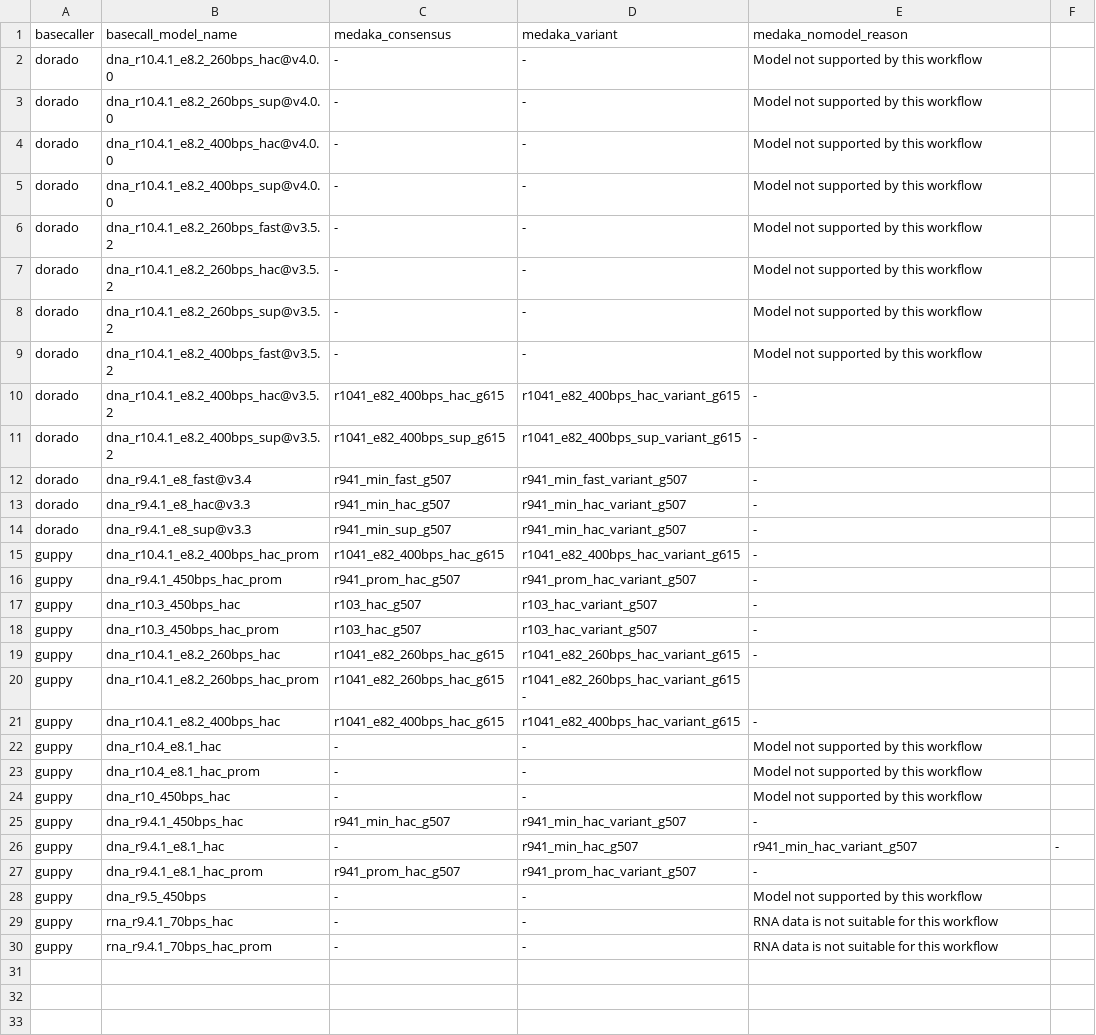
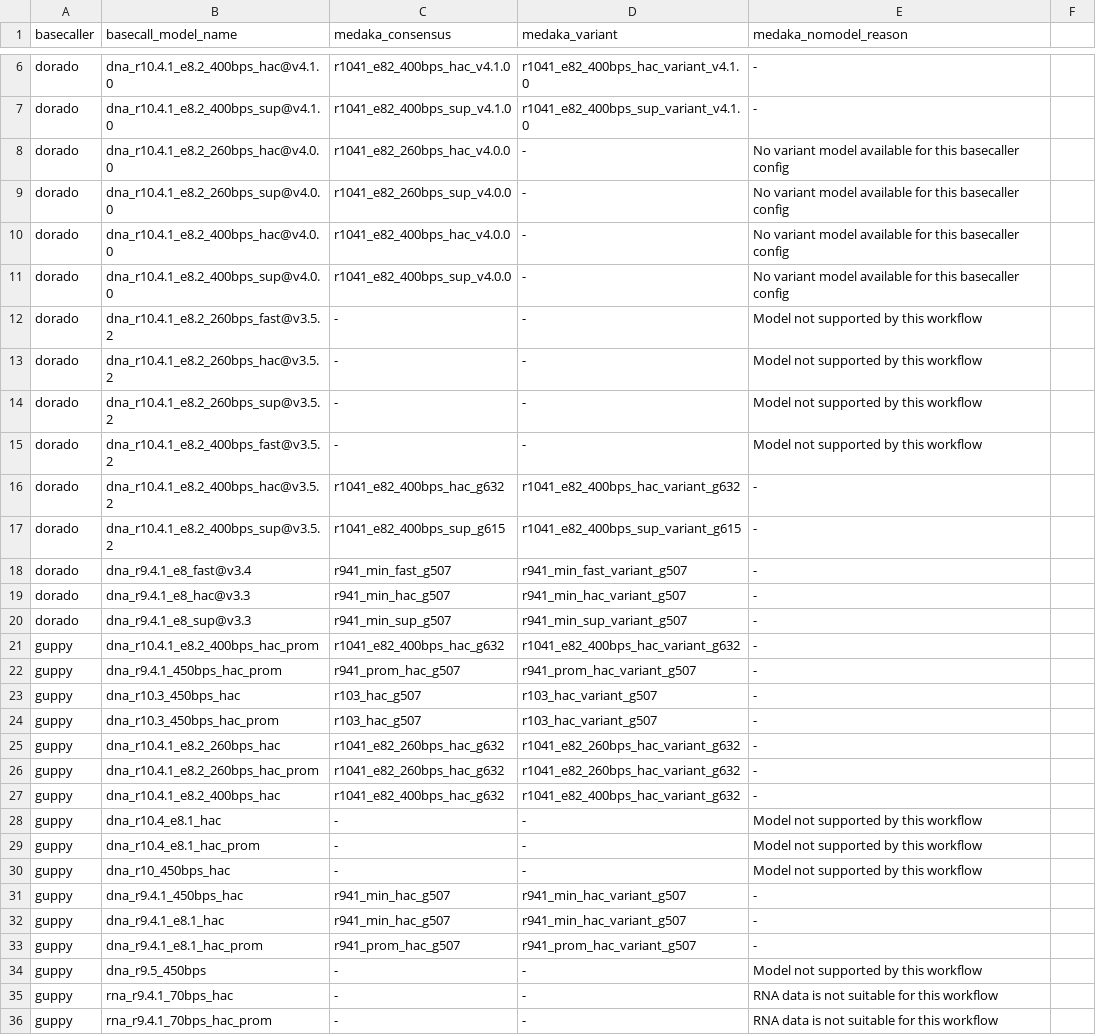
Before and after one commit to epi2me-labs/wf-flu, a TSV file: data/medaka_models.tsv, drawn as a sheet; only a part is shown, gaps mark what is left out; the diff covers the shown part only.

```diff
--- a/data/medaka_models.tsv
+++ b/data/medaka_models.tsv
@@ -2,5 +6,7 @@ basecaller	basecall_model_name	medaka_consensus	medaka_variant	medaka_nomodel_re
-dorado	dna_r10.4.1_e8.2_260bps_hac@v4.0.0	-	-	Model not supported by this workflow
-dorado	dna_r10.4.1_e8.2_260bps_sup@v4.0.0	-	-	Model not supported by this workflow
-dorado	dna_r10.4.1_e8.2_400bps_hac@v4.0.0	-	-	Model not supported by this workflow
-dorado	dna_r10.4.1_e8.2_400bps_sup@v4.0.0	-	-	Model not supported by this workflow
+dorado	dna_r10.4.1_e8.2_400bps_hac@v4.1.0	r1041_e82_400bps_hac_v4.1.0	r1041_e82_400bps_hac_variant_v4.1.0	-
+dorado	dna_r10.4.1_e8.2_400bps_sup@v4.1.0	r1041_e82_400bps_sup_v4.1.0	r1041_e82_400bps_sup_variant_v4.1.0	-
+dorado	dna_r10.4.1_e8.2_260bps_hac@v4.0.0	r1041_e82_260bps_hac_v4.0.0	-	No variant model available for this basecaller config
+dorado	dna_r10.4.1_e8.2_260bps_sup@v4.0.0	r1041_e82_260bps_sup_v4.0.0	-	No variant model available for this basecaller config
+dorado	dna_r10.4.1_e8.2_400bps_hac@v4.0.0	r1041_e82_400bps_hac_v4.0.0	-	No variant model available for this basecaller config
+dorado	dna_r10.4.1_e8.2_400bps_sup@v4.0.0	r1041_e82_400bps_sup_v4.0.0	-	No variant model available for this basecaller config
 dorado	dna_r10.4.1_e8.2_260bps_fast@v3.5.2	-	-	Model not supported by this workflow
@@ -9,3 +15,3 @@ dorado	dna_r10.4.1_e8.2_260bps_sup@v3.5.2	-	-	Model not supported by this workfl
 dorado	dna_r10.4.1_e8.2_400bps_fast@v3.5.2	-	-	Model not supported by this workflow
-dorado	dna_r10.4.1_e8.2_400bps_hac@v3.5.2	r1041_e82_400bps_hac_g615	r1041_e82_400bps_hac_variant_g615	-
+dorado	dna_r10.4.1_e8.2_400bps_hac@v3.5.2	r1041_e82_400bps_hac_g632	r1041_e82_400bps_hac_variant_g632	-
 dorado	dna_r10.4.1_e8.2_400bps_sup@v3.5.2	r1041_e82_400bps_sup_g615	r1041_e82_400bps_sup_variant_g615	-
@@ -13,4 +19,4 @@ dorado	dna_r9.4.1_e8_fast@v3.4	r941_min_fast_g507	r941_min_fast_variant_g507	-
 dorado	dna_r9.4.1_e8_hac@v3.3	r941_min_hac_g507	r941_min_hac_variant_g507	-
-dorado	dna_r9.4.1_e8_sup@v3.3	r941_min_sup_g507	r941_min_hac_variant_g507	-
-guppy	dna_r10.4.1_e8.2_400bps_hac_prom	r1041_e82_400bps_hac_g615	r1041_e82_400bps_hac_variant_g615	-
+dorado	dna_r9.4.1_e8_sup@v3.3	r941_min_sup_g507	r941_min_sup_variant_g507	-
+guppy	dna_r10.4.1_e8.2_400bps_hac_prom	r1041_e82_400bps_hac_g632	r1041_e82_400bps_hac_variant_g632	-
 guppy	dna_r9.4.1_450bps_hac_prom	r941_prom_hac_g507	r941_prom_hac_variant_g507	-
@@ -18,5 +24,5 @@ guppy	dna_r10.3_450bps_hac	r103_hac_g507	r103_hac_variant_g507	-
 guppy	dna_r10.3_450bps_hac_prom	r103_hac_g507	r103_hac_variant_g507	-
-guppy	dna_r10.4.1_e8.2_260bps_hac	r1041_e82_260bps_hac_g615	r1041_e82_260bps_hac_variant_g615	-
-guppy	dna_r10.4.1_e8.2_260bps_hac_prom	r1041_e82_260bps_hac_g615	r1041_e82_260bps_hac_variant_g615 -
-guppy	dna_r10.4.1_e8.2_400bps_hac	r1041_e82_400bps_hac_g615	r1041_e82_400bps_hac_variant_g615	-
+guppy	dna_r10.4.1_e8.2_260bps_hac	r1041_e82_260bps_hac_g632	r1041_e82_260bps_hac_variant_g632	-
+guppy	dna_r10.4.1_e8.2_260bps_hac_prom	r1041_e82_260bps_hac_g632	r1041_e82_260bps_hac_variant_g632	-
+guppy	dna_r10.4.1_e8.2_400bps_hac	r1041_e82_400bps_hac_g632	r1041_e82_400bps_hac_variant_g632	-
 guppy	dna_r10.4_e8.1_hac	-	-	Model not supported by this workflow
@@ -25,3 +31,3 @@ guppy	dna_r10_450bps_hac	-	-	Model not supported by this workflow
 guppy	dna_r9.4.1_450bps_hac	r941_min_hac_g507	r941_min_hac_variant_g507	-
-guppy	dna_r9.4.1_e8.1_hac	-	r941_min_hac_g507	r941_min_hac_variant_g507	-
+guppy	dna_r9.4.1_e8.1_hac	r941_min_hac_g507	r941_min_hac_variant_g507	-
 guppy	dna_r9.4.1_e8.1_hac_prom	r941_prom_hac_g507	r941_prom_hac_variant_g507	-
```
Also changed, not shown: 4 added rows elsewhere in this file, 4 other files.
